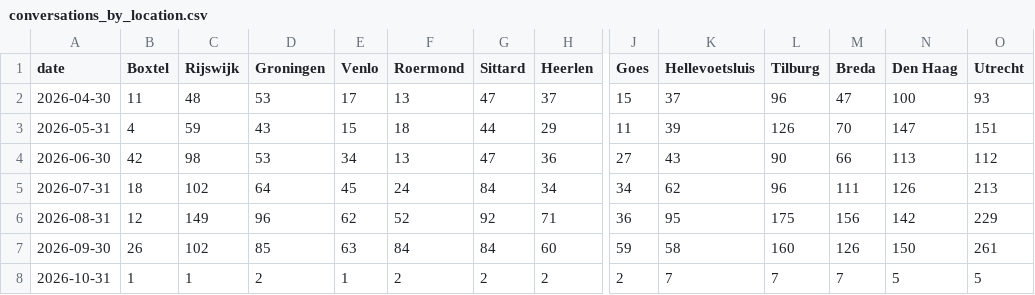
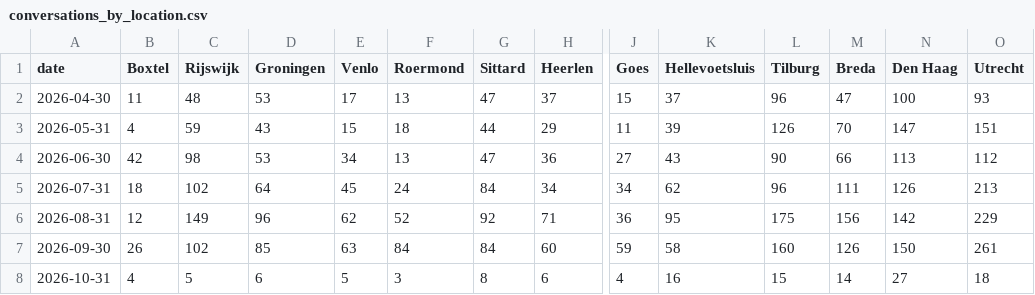
Before and after one commit to scalato/1box-dashboard, a CSV file: data/sp/conversations_by_location.csv, drawn as a sheet; only a part is shown, gaps mark what is left out; the diff covers the shown part only; the diff names each change by its address in the sheet, - before the commit and + after, or states it on an @@ line.

Commit message:
Update MIS data - 2026-10-05

```diff
--- a/data/sp/conversations_by_location.csv
+++ b/data/sp/conversations_by_location.csv
-B8 (Boxtel): 1
+B8 (Boxtel): 4
-C8 (Rijswijk): 1
+C8 (Rijswijk): 5
-D8 (Groningen): 2
+D8 (Groningen): 6
-E8 (Venlo): 1
+E8 (Venlo): 5
-F8 (Roermond): 2
+F8 (Roermond): 3
-G8 (Sittard): 2
+G8 (Sittard): 8
-H8 (Heerlen): 2
+H8 (Heerlen): 6
-J8 (Goes): 2
+J8 (Goes): 4
-K8 (Hellevoetsluis): 7
+K8 (Hellevoetsluis): 16
-L8 (Tilburg): 7
+L8 (Tilburg): 15
-M8 (Breda): 7
+M8 (Breda): 14
-N8 (Den Haag): 5
+N8 (Den Haag): 27
-O8 (Utrecht): 5
+O8 (Utrecht): 18
```
Also changed, not shown: 16 edited cells elsewhere in this file, data/sp/conversations_by_category.csv, data/sp/escalations_by_category.csv, 2 other files.
